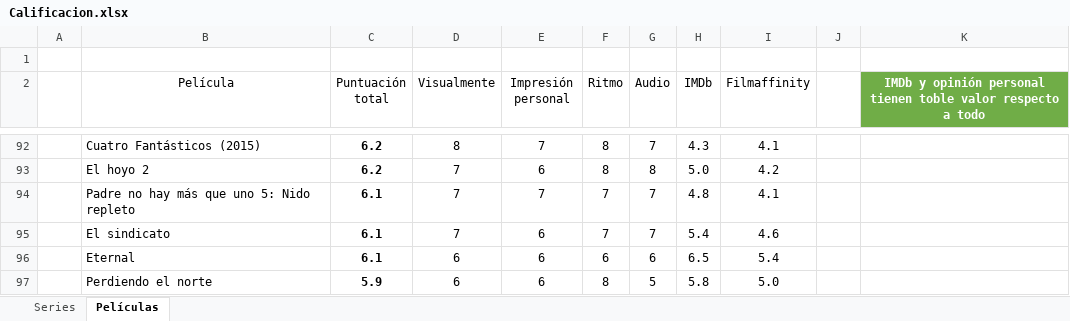
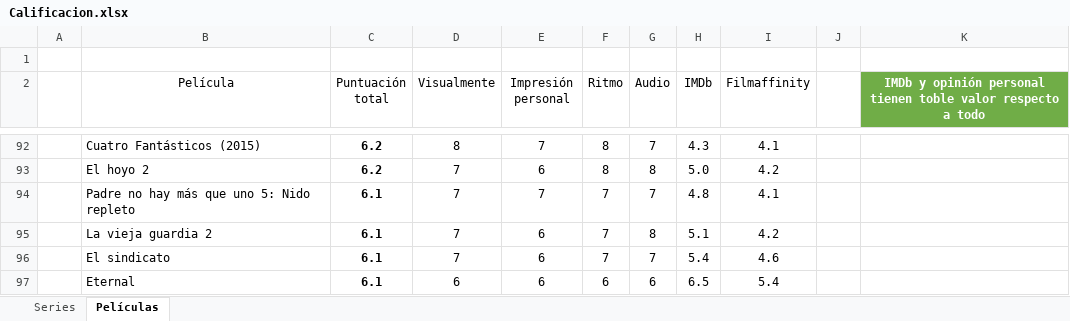
Before and after one commit to jarasa03/Calificacion-de-peliculas-y-series, an Excel workbook: Calificacion.xlsx, sheet Películas, drawn as a sheet; only a part is shown, gaps mark what is left out; the shorter side is filled out with more unchanged rows; values as stored, in another font and other column widths than the file's, no borders; table styles not drawn; the diff names each change by its address in the sheet, - before the commit and + after, or states it on an @@ line.

Commit message:
V. 113 "La vieja guardia 2"

```diff
--- a/Calificacion.xlsx (sheet Películas)
+++ b/Calificacion.xlsx (sheet Películas)
+row 95:  | La vieja guardia 2 | 6.1 | 7 | 6 | 7 | 8 | 5.1 | 4.2
```
Also changed, not shown: 1 other file.
